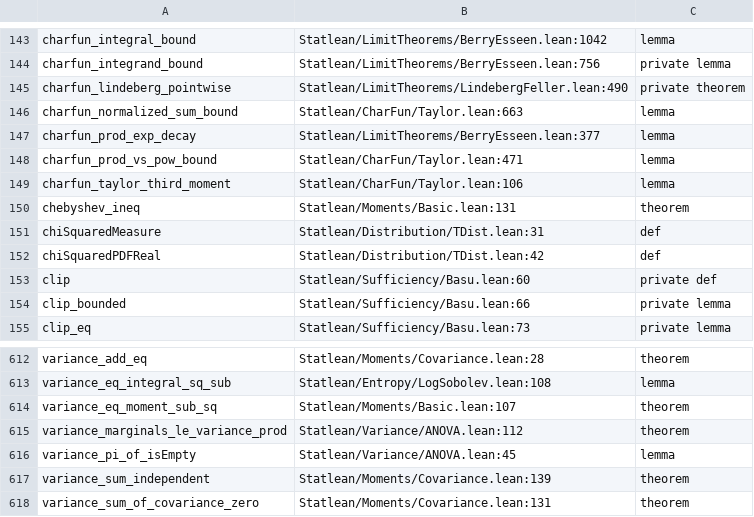
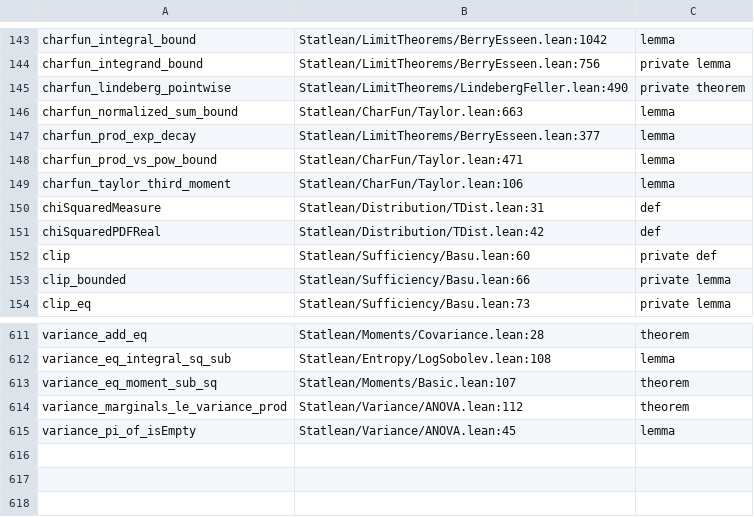
Before and after one commit to statopia/statlean4, a TSV file: theme/statlean_api_index.tsv, drawn as a sheet; only a part is shown, gaps mark what is left out.

```diff
--- a/theme/statlean_api_index.tsv
+++ b/theme/statlean_api_index.tsv
@@ -149,3 +149,2 @@ charfun_prod_vs_pow_bound	Statlean/CharFun/Taylor.lean:471	lemma
 charfun_taylor_third_moment	Statlean/CharFun/Taylor.lean:106	lemma
-chebyshev_ineq	Statlean/Moments/Basic.lean:131	theorem
 chiSquaredMeasure	Statlean/Distribution/TDist.lean:31	def
@@ -616,3 +615 @@ variance_marginals_le_variance_prod	Statlean/Variance/ANOVA.lean:112	theorem
 variance_pi_of_isEmpty	Statlean/Variance/ANOVA.lean:45	lemma
-variance_sum_independent	Statlean/Moments/Covariance.lean:139	theorem
-variance_sum_of_covariance_zero	Statlean/Moments/Covariance.lean:131	theorem
```
Also changed, not shown: 12 other files.
